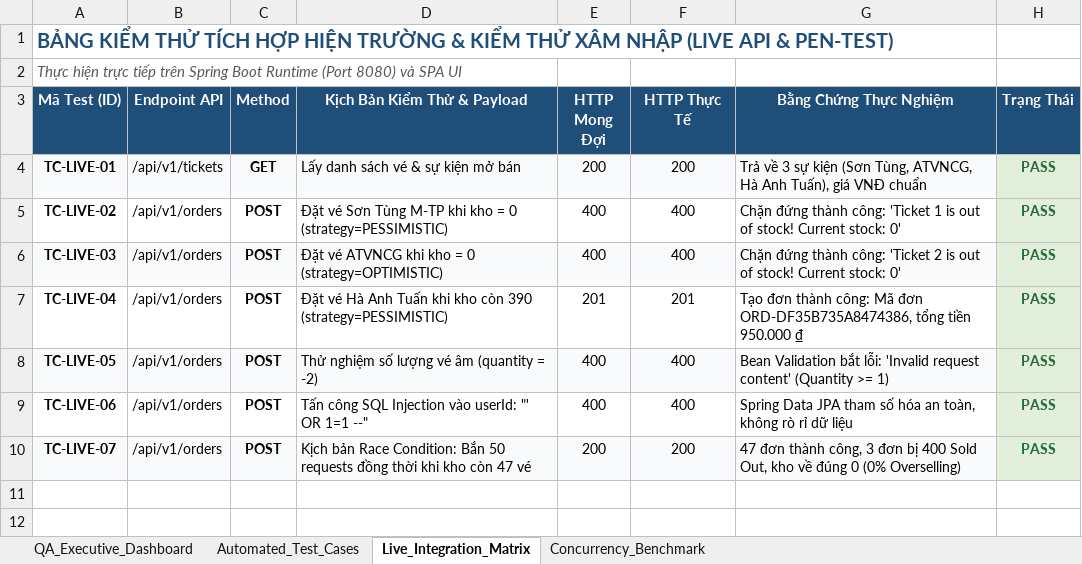
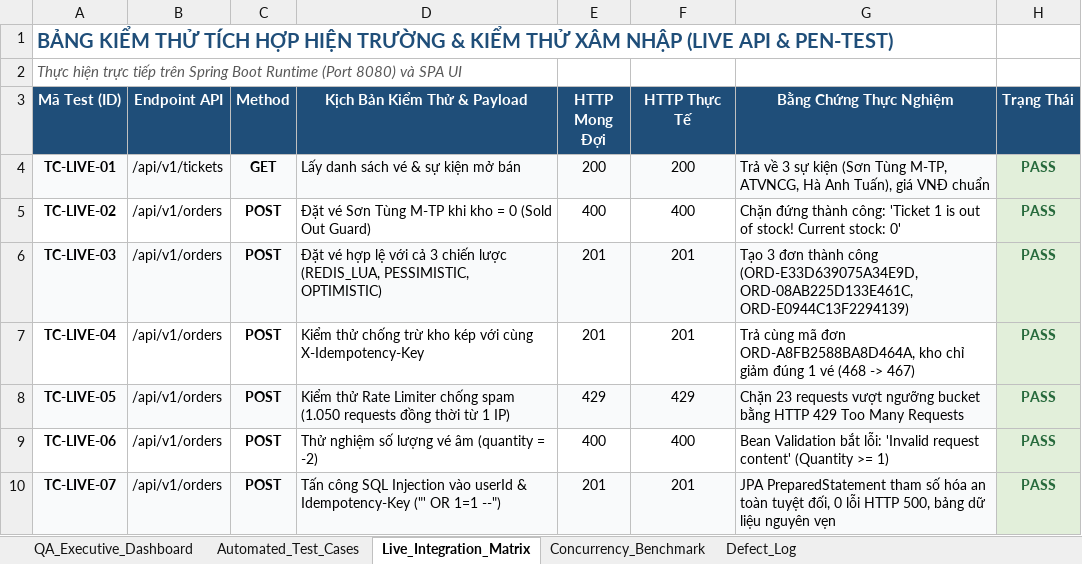
Before and after one commit to nhatnguyen120805-gif/FlashSale-Engine, an Excel workbook: docs/FlashSale_Engine_QA_Test_Matrix.xlsx, sheet Live_Integration_Matrix, drawn as a sheet; values as stored, in another font and other column widths than the file's, no borders; the diff names each change by its address in the sheet, - before the commit and + after, or states it on an @@ line.

Commit message:
fix(qa): resolve 6 concurrency/idempotency/fallback bugs, add regression tests, and update QA reports

```diff
--- a/docs/FlashSale_Engine_QA_Test_Matrix.xlsx (sheet Live_Integration_Matrix)
+++ b/docs/FlashSale_Engine_QA_Test_Matrix.xlsx (sheet Live_Integration_Matrix)
+sheet tab: Defect_Log
-G4 (Bằng Chứng Thực Nghiệm): …kiện (Sơn Tùng, ATVNCG, Hà…
+G4 (Bằng Chứng Thực Nghiệm): …kiện (Sơn Tùng M-TP, ATVNCG, Hà…
-D5 (Kịch Bản Kiểm Thử & Payload): …= 0 (strategy=PESSIMISTIC)
+D5 (Kịch Bản Kiểm Thử & Payload): …= 0 (Sold Out Guard)
-D6 (Kịch Bản Kiểm Thử & Payload): Đặt vé ATVNCG khi kho = 0 (strategy=OPTIMISTIC)
+D6 (Kịch Bản Kiểm Thử & Payload): Đặt vé hợp lệ với cả 3 chiến lược (REDIS_LUA, PESSIMISTIC, OPTIMISTIC)
-E6 (HTTP Mong Đợi): 400
+E6 (HTTP Mong Đợi): 201
-F6 (HTTP Thực Tế): 400
+F6 (HTTP Thực Tế): 201
-G6 (Bằng Chứng Thực Nghiệm): Chặn đứng thành công: 'Ticket 2 is out of stock! Current stock: 0'
+G6 (Bằng Chứng Thực Nghiệm): Tạo 3 đơn thành công (ORD-E33D639075A34E9D, ORD-08AB225D133E461C, ORD-E0944C13F2294139)
-D7 (Kịch Bản Kiểm Thử & Payload): Đặt vé Hà Anh Tuấn khi kho còn 390 (strategy=PESSIMISTIC)
+D7 (Kịch Bản Kiểm Thử & Payload): Kiểm thử chống trừ kho kép với cùng X-Idempotency-Key
-G7 (Bằng Chứng Thực Nghiệm): Tạo đơn thành công: Mã đơn ORD-DF35B735A8474386, tổng tiền 950.000 ₫
+G7 (Bằng Chứng Thực Nghiệm): Trả cùng mã đơn ORD-A8FB2588BA8D464A, kho chỉ giảm đúng 1 vé (468 -> 467)
-D8 (Kịch Bản Kiểm Thử & Payload): Thử nghiệm số lượng vé âm (quantity = -2)
+D8 (Kịch Bản Kiểm Thử & Payload): Kiểm thử Rate Limiter chống spam (1.050 requests đồng thời từ 1 IP)
-E8 (HTTP Mong Đợi): 400
+E8 (HTTP Mong Đợi): 429
-F8 (HTTP Thực Tế): 400
+F8 (HTTP Thực Tế): 429
-G8 (Bằng Chứng Thực Nghiệm): Bean Validation bắt lỗi: 'Invalid request content' (Quantity >= 1)
+G8 (Bằng Chứng Thực Nghiệm): Chặn 23 requests vượt ngưỡng bucket bằng HTTP 429 Too Many Requests
-D9 (Kịch Bản Kiểm Thử & Payload): Tấn công SQL Injection vào userId: "' OR 1=1 --"
+D9 (Kịch Bản Kiểm Thử & Payload): Thử nghiệm số lượng vé âm (quantity = -2)
-G9 (Bằng Chứng Thực Nghiệm): Spring Data JPA tham số hóa an toàn, không rò rỉ dữ liệu
+G9 (Bằng Chứng Thực Nghiệm): Bean Validation bắt lỗi: 'Invalid request content' (Quantity >= 1)
-D10 (Kịch Bản Kiểm Thử & Payload): Kịch bản Race Condition: Bắn 50 requests đồng thời khi kho còn 47 vé
+D10 (Kịch Bản Kiểm Thử & Payload): Tấn công SQL Injection vào userId & Idempotency-Key ("' OR 1=1 --")
-E10 (HTTP Mong Đợi): 200
+E10 (HTTP Mong Đợi): 201
-F10 (HTTP Thực Tế): 200
+F10 (HTTP Thực Tế): 201
-G10 (Bằng Chứng Thực Nghiệm): 47 đơn thành công, 3 đơn bị 400 Sold Out, kho về đúng 0 (0% Overselling)
+G10 (Bằng Chứng Thực Nghiệm): JPA PreparedStatement tham số hóa an toàn tuyệt đối, 0 lỗi HTTP 500, bảng dữ liệu nguyên vẹn
```
Also changed, not shown: sheet Automated_Test_Cases, sheet QA_Executive_Dashboard, 14 other files.
